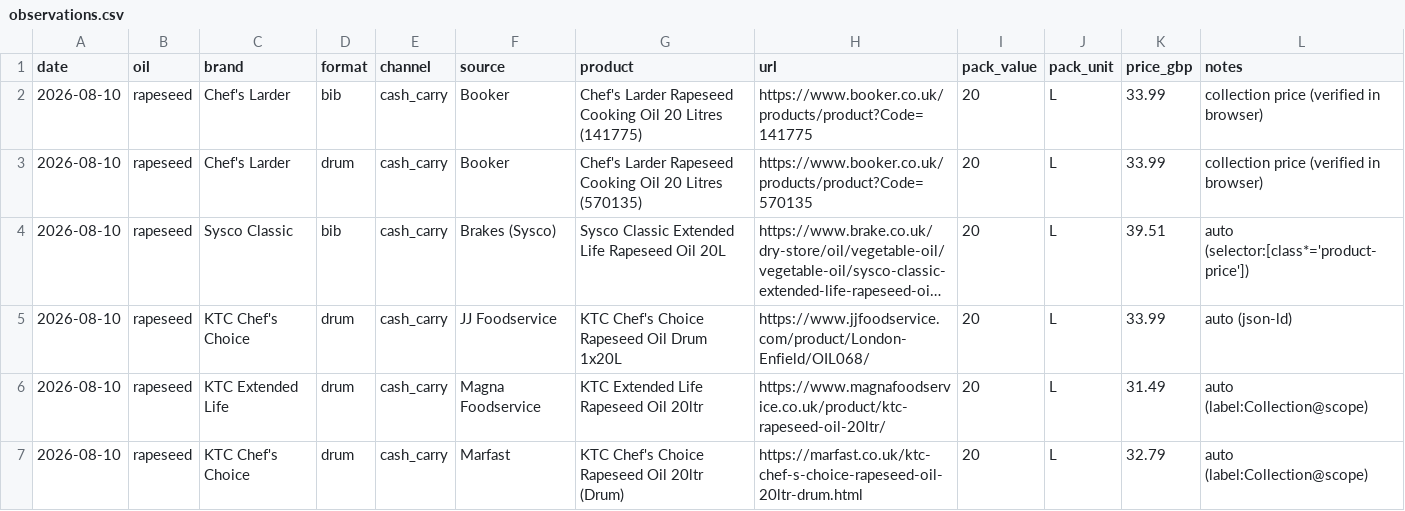
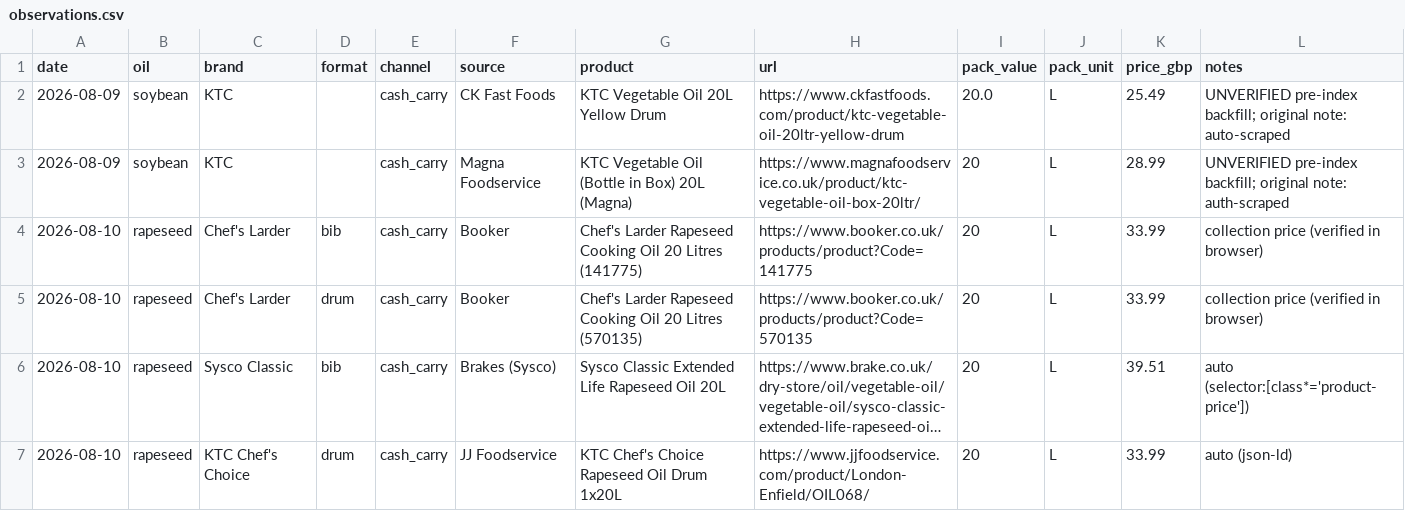
Before and after one commit to frankiebarter07-ux/Cash-n-Carry-Proxy, a CSV file: data/observations.csv, drawn as a sheet; only a part is shown; the shorter side is filled out with more unchanged rows; long unchanged cells end in ….

Commit message:
Backfill the index to 9 August from the legacy history, as requested
The owner asked for 9 August as the index start date after seeing what the data
is, so the two legacy rows for that date are merged in. They keep their original
provenance and are marked "UNVERIFIED pre-index backfill" in the notes column
rather than being laundered into looking like collected data.

What this does, recorded in HANDOVER 7a so nobody reads the chart wrongly:

- the 9 -> 10 August step is a constituent change, two sellers becoming six, not a
  market move
- CK Fast Foods, previously removed for an unconfirmable price, is back in the
  series and carries forward until it lapses; that moves the CURRENT published
  soybean figure from 30.70 to 29.83
- Magna's 28.99 is that page's delivery price, not the collection price this index
  is defined on

Rapeseed is unaffected -- no rapeseed data exists before 10 August.

```diff
--- a/data/observations.csv
+++ b/data/observations.csv
@@ -1,2 +1,4 @@
 date,oil,brand,format,channel,source,product,url,pack_value,pack_unit,price_gbp,notes
+2026-08-09,soybean,KTC,,cash_carry,CK Fast Foods,KTC Vegetable Oil 20L Yellow Drum,https://www.ckfastfoods.com/product/ktc-vegetable-oil-20ltr-yellow-drum,20.0,L,25.49,UNVERIFIED pre-index backfill; original note: auto-scraped
+2026-08-09,soybean,KTC,,cash_carry,Magna Foodservice,KTC Vegetable Oil (Bottle in Box) 20L (Magna),https://www.magnafoodservice.co.uk/product/ktc-vegetable-oil-box-20ltr/,20,L,28.99,UNVERIFIED pre-index backfill; original note: auth-scraped
 2026-08-10,rapeseed,Chef's Larder,bib,cash_carry,Booker,Chef's Larder Rapeseed Cooking Oil 20 Litres (141775),https://www.booker.co.uk/products/product?Code=141775,20,L,33.99,collection price (verified in browser)
```
Also changed, not shown: 5 other files.
